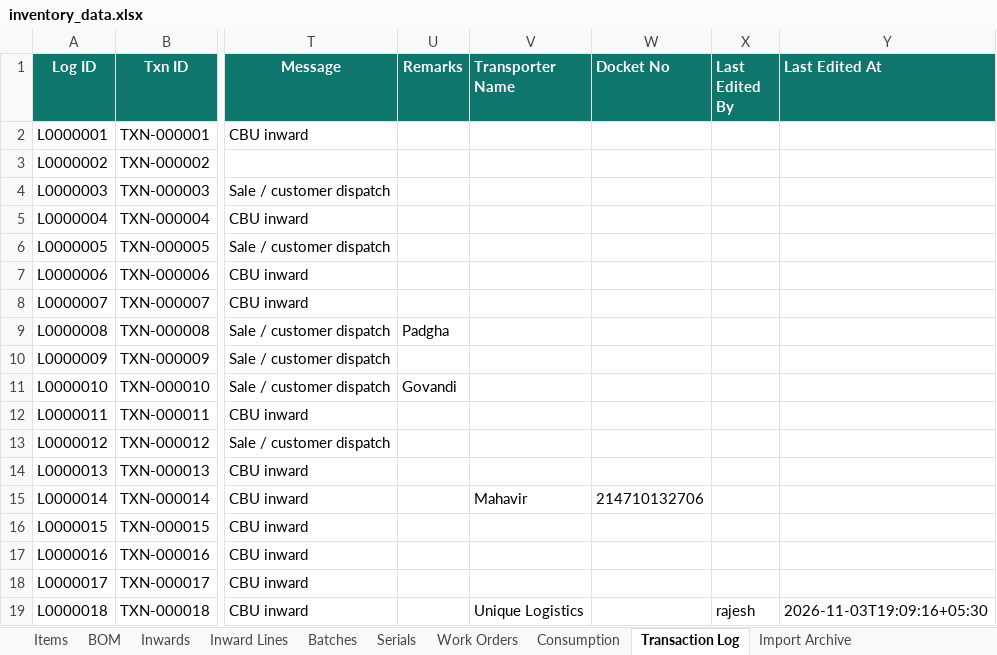
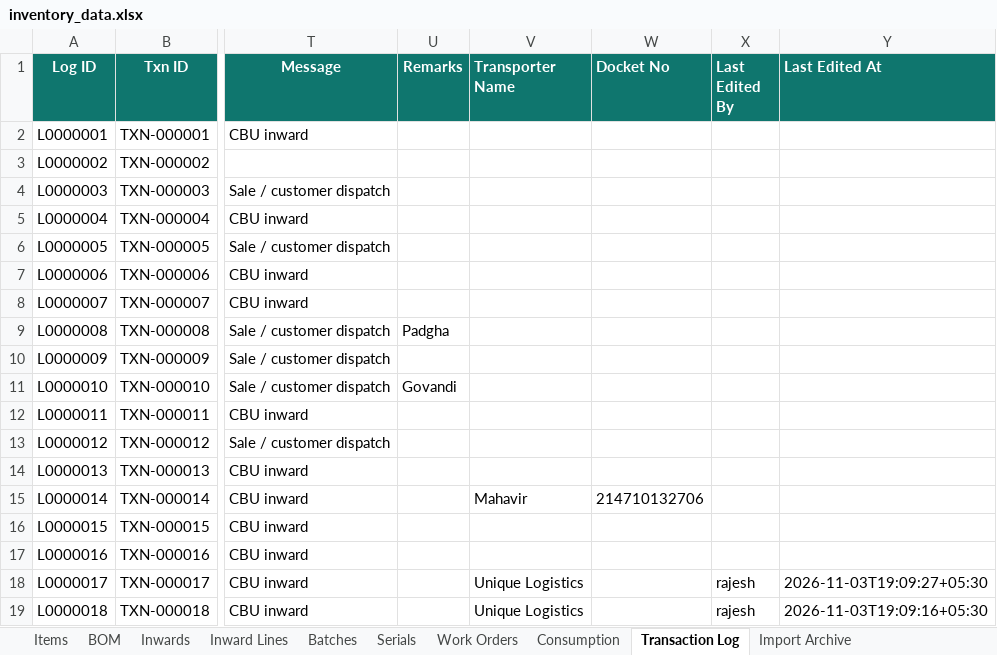
Before and after one commit to krishpdgl-netizen/IMS, an Excel workbook: data/inventory_data.xlsx, sheet Transaction Log, drawn as a sheet; only a part is shown, gaps mark what is left out; values as stored, in another font and other column widths than the file's, no borders; the diff names each change by its address in the sheet, - before the commit and + after, or states it on an @@ line.

Commit message:
Edit L0000017 by rajesh

```diff
--- a/data/inventory_data.xlsx (sheet Transaction Log)
+++ b/data/inventory_data.xlsx (sheet Transaction Log)
-V18 (Transporter Name): (empty)
+V18 (Transporter Name): Unique Logistics
-X18 (Last Edited By): (empty)
+X18 (Last Edited By): rajesh
-Y18 (Last Edited At): (empty)
+Y18 (Last Edited At): 2026-11-03T19:09:27+05:30
```
Also changed, not shown: sheet Inwards.
